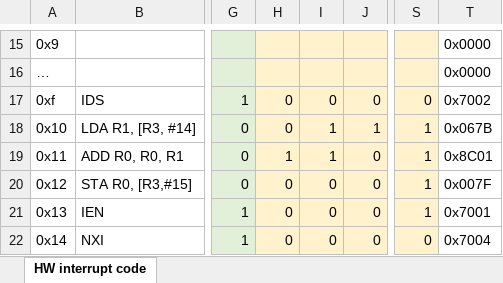
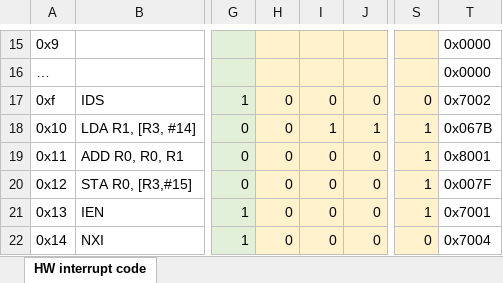
Before and after one commit to MPVP-Code/MPVPCR-CPU, an Excel workbook: programs/UART HW interrupts.xlsx, sheet HW interrupt code, drawn as a sheet; only a part is shown, gaps mark what is left out; values as stored, in another font and other column widths than the file's, no borders; the diff names each change by its address in the sheet, - before the commit and + after, or states it on an @@ line.

Commit message:
test(UART/INTERRUPTS): UART addition program tested, uart/interrupts deemed operational

```diff
--- a/programs/UART HW interrupts.xlsx (sheet HW interrupt code)
+++ b/programs/UART HW interrupts.xlsx (sheet HW interrupt code)
-H19: 1
+H19: 0
-I19: 1
+I19: 0
-T19: 0x8C01
+T19: 0x8001
```
Also changed, not shown: 46 other files.
